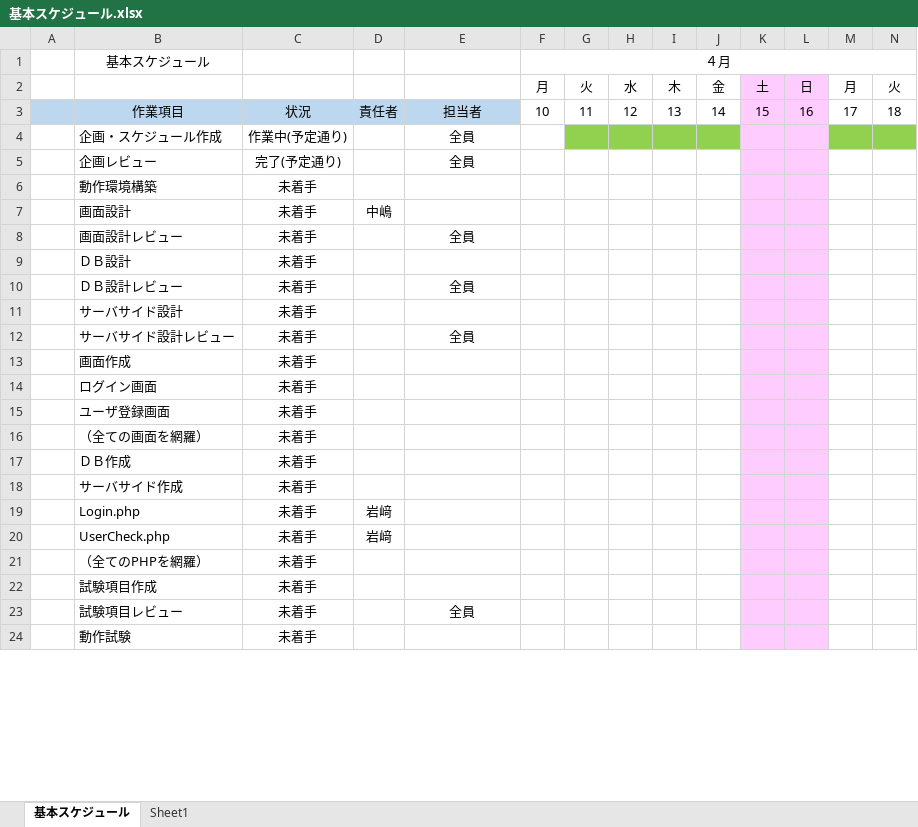
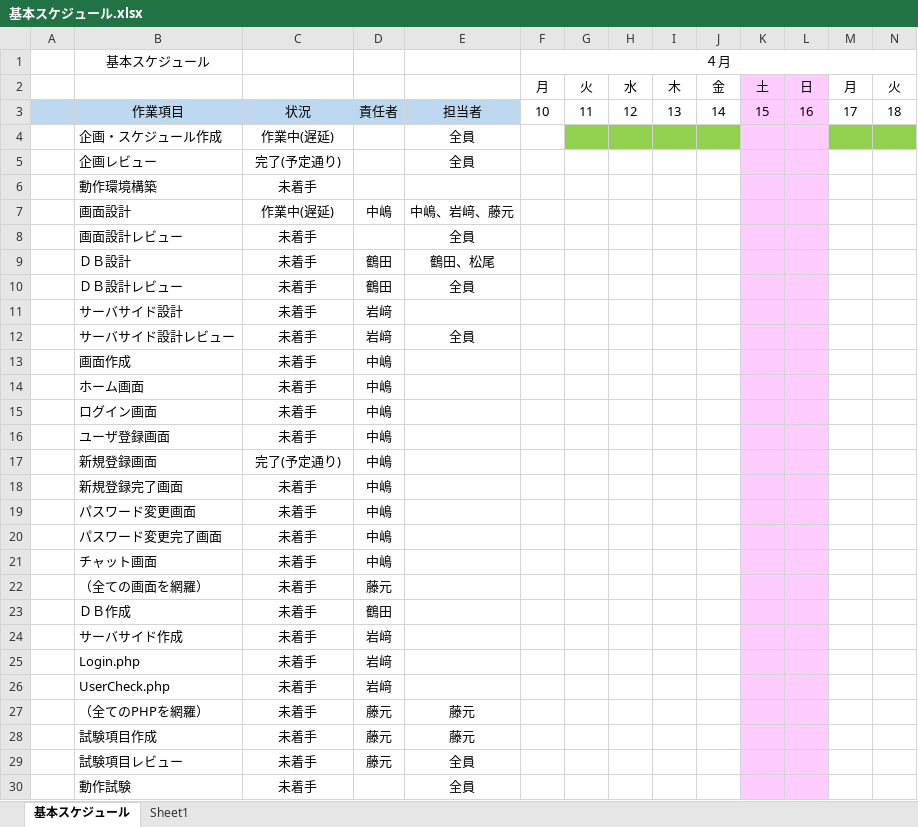
Before and after one commit to fujimondesu/2023Dev3Early, an Excel workbook: 01_企画書/基本スケジュール.xlsx, sheet 基本スケジュール, drawn as a sheet; only a part is shown; values as stored, in another font and other column widths than the file's, no borders; addresses are those after the commit; rows hold the shown columns only; the diff covers the shown part only; the diff names each change by its address in the sheet, - before the commit and + after, or states it on an @@ line.

Commit message:
スケジュール　更新

```diff
--- a/01_企画書/基本スケジュール.xlsx (sheet 基本スケジュール)
+++ b/01_企画書/基本スケジュール.xlsx (sheet 基本スケジュール)
-C4: 作業中(予定通り)
+C4: 作業中(遅延)
-C7: 未着手
+C7: 作業中(遅延)
-E7: (empty)
+E7: 中嶋、岩﨑、藤元
-D9:D10: (empty)
+D9:D10: 鶴田
-E9: (empty)
+E9: 鶴田、松尾
-D11:D12: (empty)
+D11:D12: 岩﨑
-D13: (empty)
+D13: 中嶋
+row 14:  | ホーム画面 | 未着手 | 中嶋
-D15:D16: (empty)
+D15:D16: 中嶋
+row 17:  | 新規登録画面 | 完了(予定通り) | 中嶋
+row 18:  | 新規登録完了画面 | 未着手 | 中嶋
+row 19:  | パスワード変更画面 | 未着手 | 中嶋
+row 20:  | パスワード変更完了画面 | 未着手 | 中嶋
+row 21:  | チャット画面 | 未着手 | 中嶋
-D22: (empty)
+D22: 藤元
-D23: (empty)
+D23: 鶴田
-D24: (empty)
+D24: 岩﨑
-D27:D29: (empty)
+D27:D29: 藤元
-E27:E28: (empty)
+E27:E28: 藤元
-E30: (empty)
+E30: 全員
```
Also changed, not shown: 3 edited cells elsewhere in this sheet.
